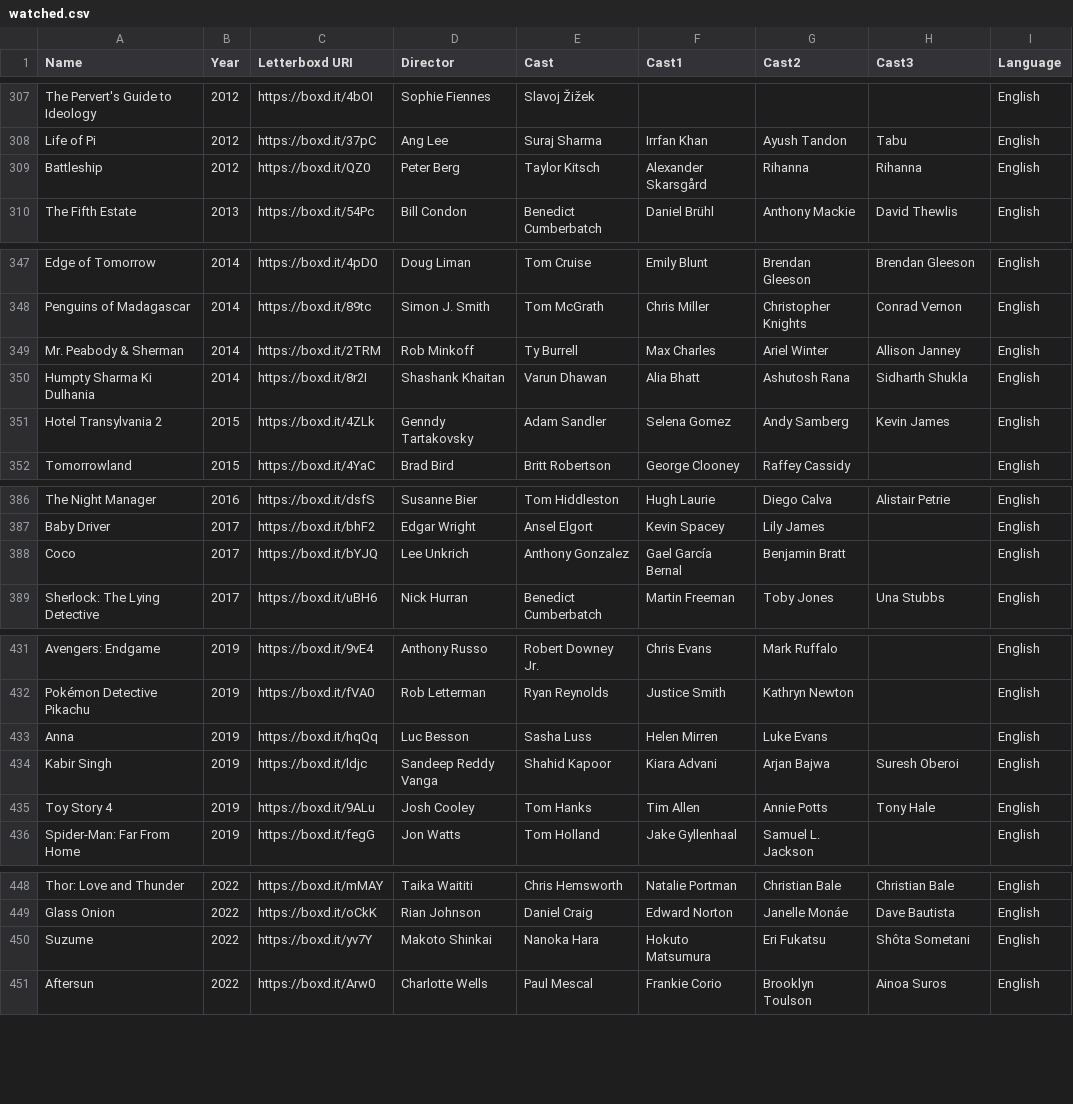
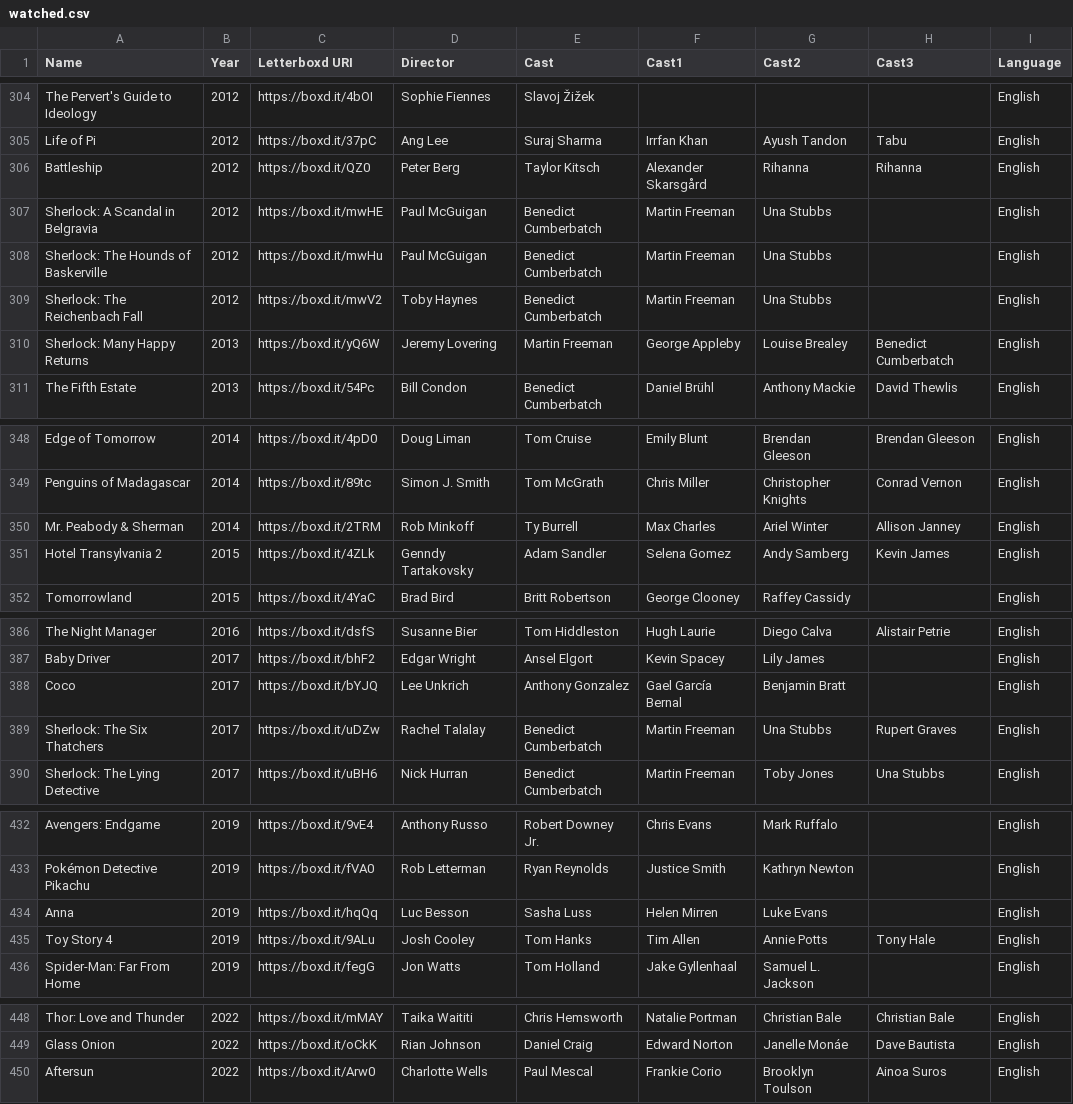
Before and after one commit to ASAND5/f-m-vis, a CSV file: watched.csv, drawn as a sheet; only a part is shown, gaps mark what is left out; the diff covers the shown part only.

Commit message:
Update watched.csv

```diff
--- a/watched.csv
+++ b/watched.csv
@@ -309,2 +306,6 @@ Life of Pi,2012,https://boxd.it/37pC,Ang Lee,Suraj Sharma,Irrfan Khan,Ayush Tand
 Battleship,2012,https://boxd.it/QZ0,Peter Berg,Taylor Kitsch,Alexander Skarsgård,Rihanna,Rihanna,English
+Sherlock: A Scandal in Belgravia,2012,https://boxd.it/mwHE,Paul McGuigan,Benedict Cumberbatch,Martin Freeman,Una Stubbs,,English
+Sherlock: The Hounds of Baskerville,2012,https://boxd.it/mwHu,Paul McGuigan,Benedict Cumberbatch,Martin Freeman,Una Stubbs,,English
+Sherlock: The Reichenbach Fall,2012,https://boxd.it/mwV2,Toby Haynes,Benedict Cumberbatch,Martin Freeman,Una Stubbs,,English
+Sherlock: Many Happy Returns,2013,https://boxd.it/yQ6W,Jeremy Lovering,Martin Freeman,George Appleby,Louise Brealey,Benedict Cumberbatch,English
 The Fifth Estate,2013,https://boxd.it/54Pc,Bill Condon,Benedict Cumberbatch,Daniel Brühl,Anthony Mackie,David Thewlis,English
@@ -349,3 +350,2 @@ Penguins of Madagascar,2014,https://boxd.it/89tc,Simon J. Smith,Tom McGrath,Chri
 Mr. Peabody & Sherman,2014,https://boxd.it/2TRM,Rob Minkoff,Ty Burrell,Max Charles,Ariel Winter,Allison Janney,English
-Humpty Sharma Ki Dulhania,2014,https://boxd.it/8r2I,Shashank Khaitan,Varun Dhawan,Alia Bhatt,Ashutosh Rana,Sidharth Shukla,English
 Hotel Transylvania 2,2015,https://boxd.it/4ZLk,Genndy Tartakovsky,Adam Sandler,Selena Gomez,Andy Samberg,Kevin James,English
@@ -388,2 +388,3 @@ Baby Driver,2017,https://boxd.it/bhF2,Edgar Wright,Ansel Elgort,Kevin Spacey,Lil
 Coco,2017,https://boxd.it/bYJQ,Lee Unkrich,Anthony Gonzalez,Gael García Bernal,Benjamin Bratt,,English
+Sherlock: The Six Thatchers,2017,https://boxd.it/uDZw,Rachel Talalay,Benedict Cumberbatch,Martin Freeman,Una Stubbs,Rupert Graves,English
 Sherlock: The Lying Detective,2017,https://boxd.it/uBH6,Nick Hurran,Benedict Cumberbatch,Martin Freeman,Toby Jones,Una Stubbs,English
@@ -433,3 +434,2 @@ Pokémon Detective Pikachu,2019,https://boxd.it/fVA0,Rob Letterman,Ryan Reynolds
 Anna,2019,https://boxd.it/hqQq,Luc Besson,Sasha Luss,Helen Mirren,Luke Evans,,English
-Kabir Singh,2019,https://boxd.it/ldjc,Sandeep Reddy Vanga,Shahid Kapoor,Kiara Advani,Arjan Bajwa,Suresh Oberoi,English
 Toy Story 4,2019,https://boxd.it/9ALu,Josh Cooley,Tom Hanks,Tim Allen,Annie Potts,Tony Hale,English
@@ -449,3 +449,2 @@ Thor: Love and Thunder,2022,https://boxd.it/mMAY,Taika Waititi,Chris Hemsworth,N
 Glass Onion,2022,https://boxd.it/oCkK,Rian Johnson,Daniel Craig,Edward Norton,Janelle Monáe,Dave Bautista,English
-Suzume,2022,https://boxd.it/yv7Y,Makoto Shinkai,Nanoka Hara,Hokuto Matsumura,Eri Fukatsu,Shôta Sometani,English
 Aftersun,2022,https://boxd.it/Arw0,Charlotte Wells,Paul Mescal,Frankie Corio,Brooklyn Toulson,Ainoa Suros,English
```
Also changed, not shown: 3 added rows and 1 edited cell elsewhere in this file.
